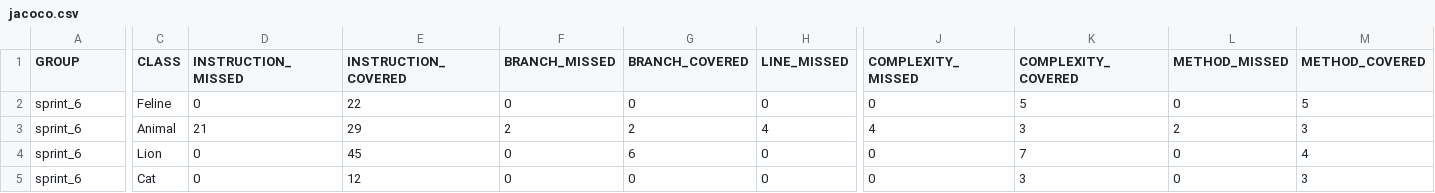
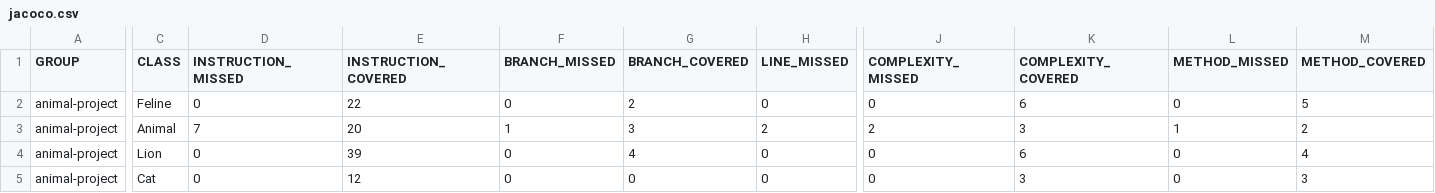
Before and after one commit to mishanchuk/qa_java, a CSV file: target/site/jacoco/jacoco.csv, drawn as a sheet; only a part is shown, gaps mark what is left out; the diff covers the shown part only; the diff names each change by its address in the sheet, - before the commit and + after, or states it on an @@ line.

Commit message:
sprint6_v2

```diff
--- a/target/site/jacoco/jacoco.csv
+++ b/target/site/jacoco/jacoco.csv
-A2:A5 (GROUP): sprint_6
+A2:A5 (GROUP): animal-project
-G2 (BRANCH_COVERED): 0
+G2 (BRANCH_COVERED): 2
-K2 (COMPLEXITY_COVERED): 5
+K2 (COMPLEXITY_COVERED): 6
-D3 (INSTRUCTION_MISSED): 21
+D3 (INSTRUCTION_MISSED): 7
-E3 (INSTRUCTION_COVERED): 29
+E3 (INSTRUCTION_COVERED): 20
-F3 (BRANCH_MISSED): 2
+F3 (BRANCH_MISSED): 1
-G3 (BRANCH_COVERED): 2
+G3 (BRANCH_COVERED): 3
-H3 (LINE_MISSED): 4
+H3 (LINE_MISSED): 2
-J3 (COMPLEXITY_MISSED): 4
+J3 (COMPLEXITY_MISSED): 2
-L3 (METHOD_MISSED): 2
+L3 (METHOD_MISSED): 1
-M3 (METHOD_COVERED): 3
+M3 (METHOD_COVERED): 2
-E4 (INSTRUCTION_COVERED): 45
+E4 (INSTRUCTION_COVERED): 39
-G4 (BRANCH_COVERED): 6
+G4 (BRANCH_COVERED): 4
-K4 (COMPLEXITY_COVERED): 7
+K4 (COMPLEXITY_COVERED): 6
```
Also changed, not shown: 1 edited cell elsewhere in this file, 26 other files.
